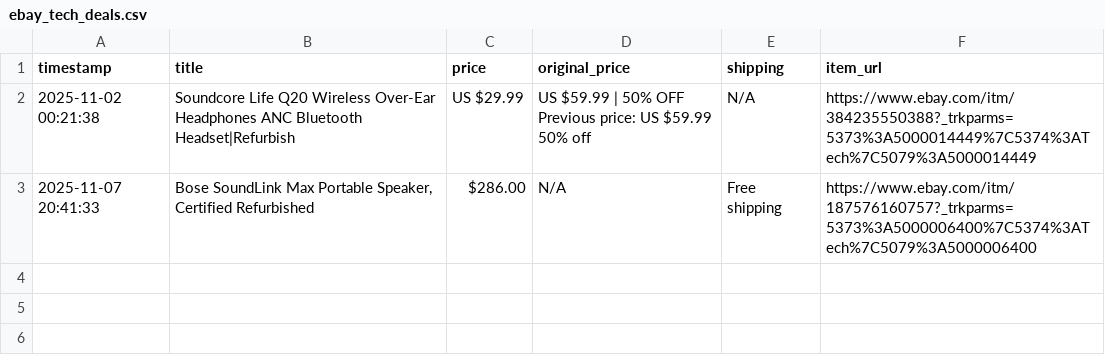
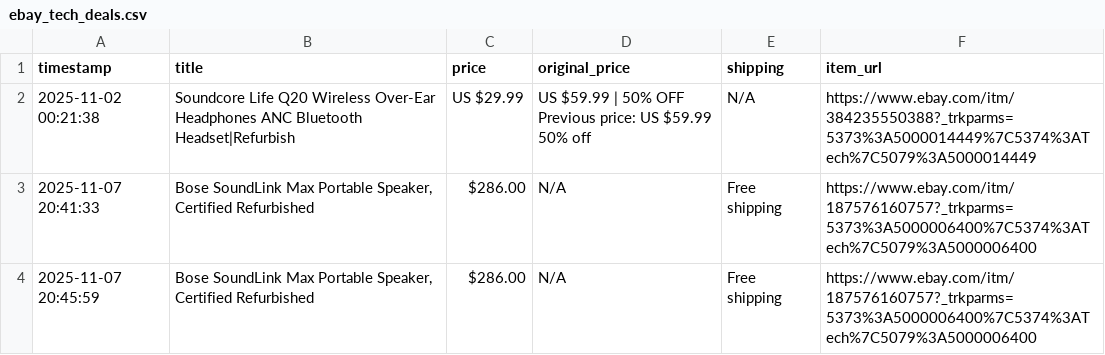
Before and after one commit to mohamadsafsoufmaids/WebScraper, a CSV file: ebay_tech_deals.csv, drawn as a sheet.

```diff
--- a/ebay_tech_deals.csv
+++ b/ebay_tech_deals.csv
@@ -4 +4,2 @@ Previous price: US $59.99 50% off",N/A,https://www.ebay.com/itm/384235550388?_tr
 2025-11-07 20:41:33,"Bose SoundLink Max Portable Speaker, Certified Refurbished",$286.00,N/A,Free shipping,https://www.ebay.com/itm/187576160757?_trkparms=5373%3A5000006400%7C5374%3ATech%7C5079%3A5000006400
+2025-11-07 20:45:59,"Bose SoundLink Max Portable Speaker, Certified Refurbished",$286.00,N/A,Free shipping,https://www.ebay.com/itm/187576160757?_trkparms=5373%3A5000006400%7C5374%3ATech%7C5079%3A5000006400
```
